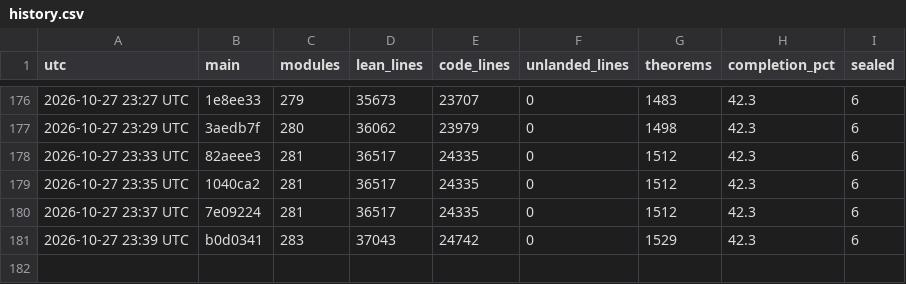
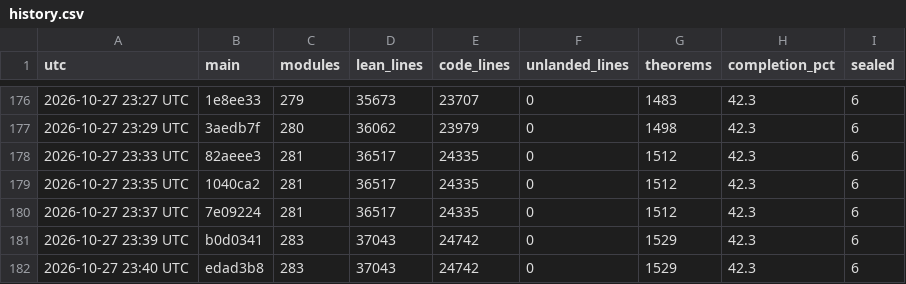
Before and after one commit to aravindkarthigeyan/KAM-dev, a CSV file: docs/campaign/history.csv, drawn as a sheet; only a part is shown, gaps mark what is left out.

```diff
--- a/docs/campaign/history.csv
+++ b/docs/campaign/history.csv
@@ -181 +181,2 @@ utc,main,modules,lean_lines,code_lines,unlanded_lines,theorems,completion_pct,se
 2026-10-27 23:39 UTC,b0d0341,283,37043,24742,0,1529,42.3,6
+2026-10-27 23:40 UTC,edad3b8,283,37043,24742,0,1529,42.3,6
```
Also changed, not shown: 1 other file.
